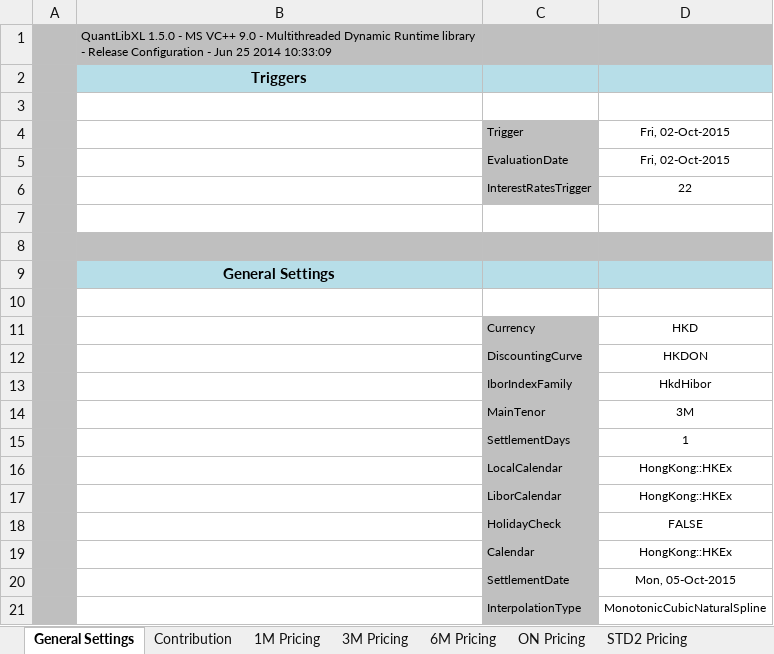
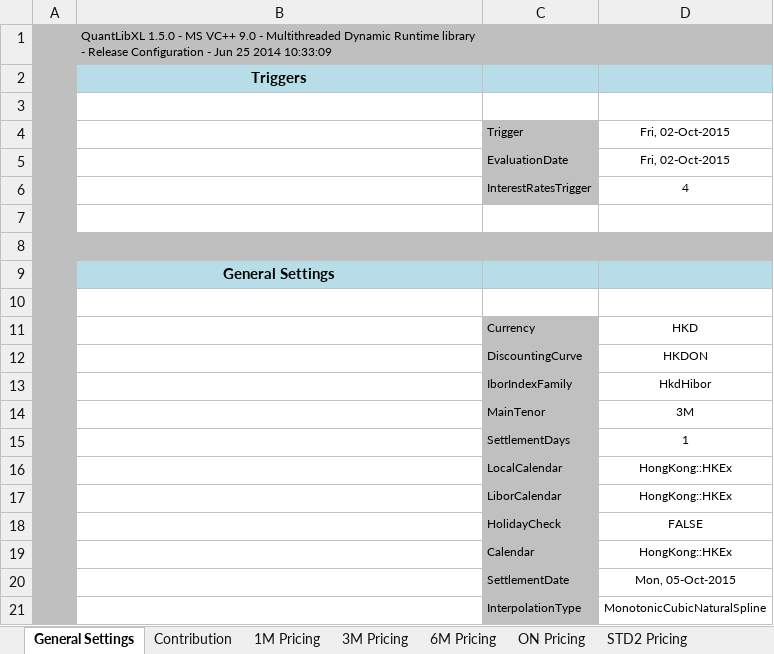
Before and after one commit to maddazanzi/quantlib-old, an Excel workbook: QuantLibXL/Data2/XLS/HKD/HKD_MxContributor.xlsx, sheet General Settings, drawn as a sheet; values as stored, in another font and other column widths than the file's, no borders; the diff names each change by its address in the sheet, - before the commit and + after, or states it on an @@ line.

```diff
--- a/QuantLibXL/Data2/XLS/HKD/HKD_MxContributor.xlsx (sheet General Settings)
+++ b/QuantLibXL/Data2/XLS/HKD/HKD_MxContributor.xlsx (sheet General Settings)
-D6: 22
+D6: 4
```
Also changed, not shown: sheet Contribution, sheet 6M Pricing, hidden cells.
